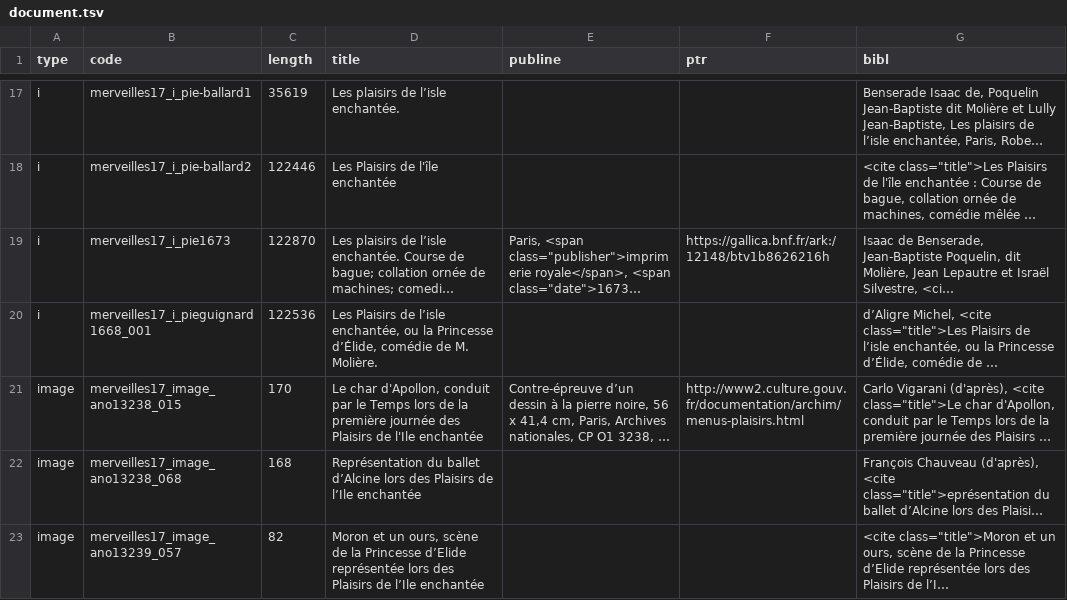
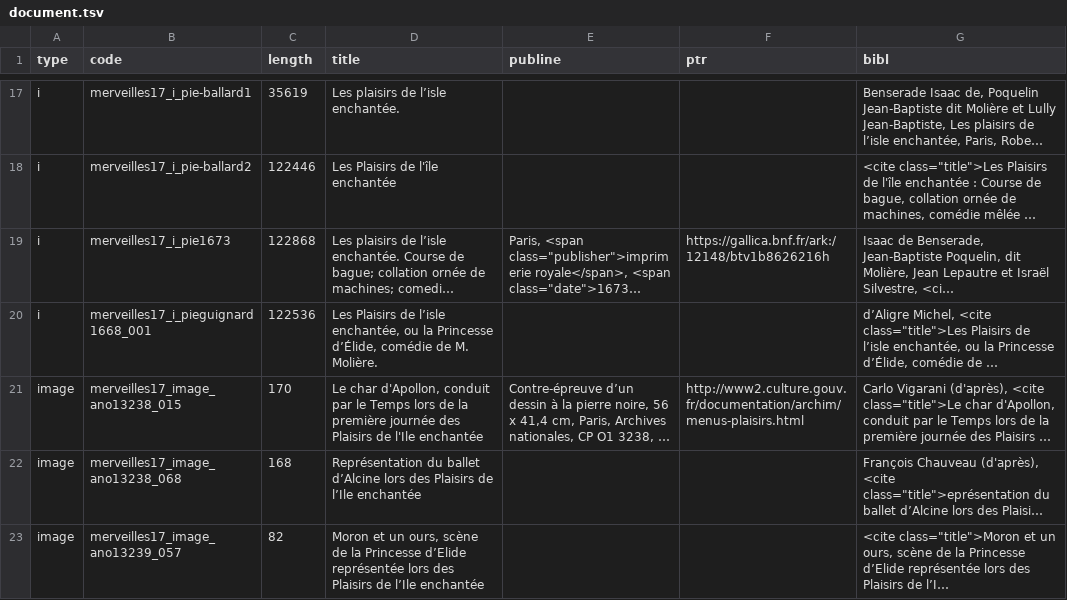
Before and after one commit to fetes17/merveilles17, a TSV file: site/data/document.tsv, drawn as a sheet; only a part is shown, gaps mark what is left out; long unchanged cells end in …; the diff names each change by its address in the sheet, - before the commit and + after, or states it on an @@ line.

```diff
--- a/site/data/document.tsv
+++ b/site/data/document.tsv
-C19 (length): 122870
+C19 (length): 122868
```
Also changed, not shown: 10 other files.
